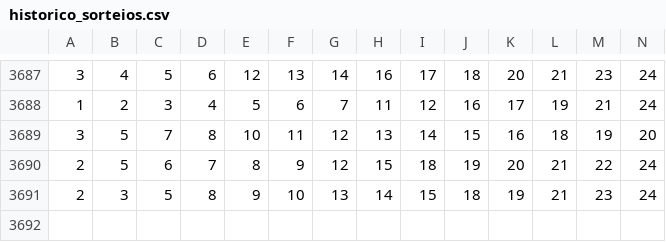
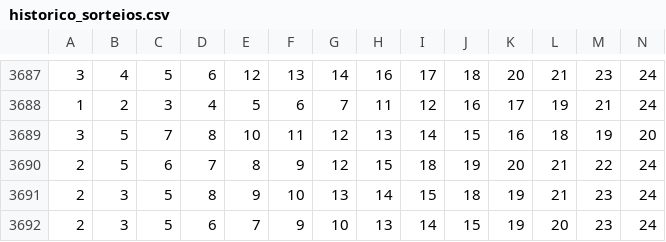
Before and after one commit to jcpajoao/loto-facil-sync, a CSV file: historico_sorteios.csv, drawn as a sheet; only a part is shown, gaps mark what is left out; rows hold the shown columns only; the diff names each change by its address in the sheet, - before the commit and + after, or states it on an @@ line.

```diff
--- a/historico_sorteios.csv
+++ b/historico_sorteios.csv
+row 3692: 2 | 3 | 5 | 6 | 7 | 9 | 10 | 13 | 14 | 15 | 19 | 20 | 23 | 24
```
